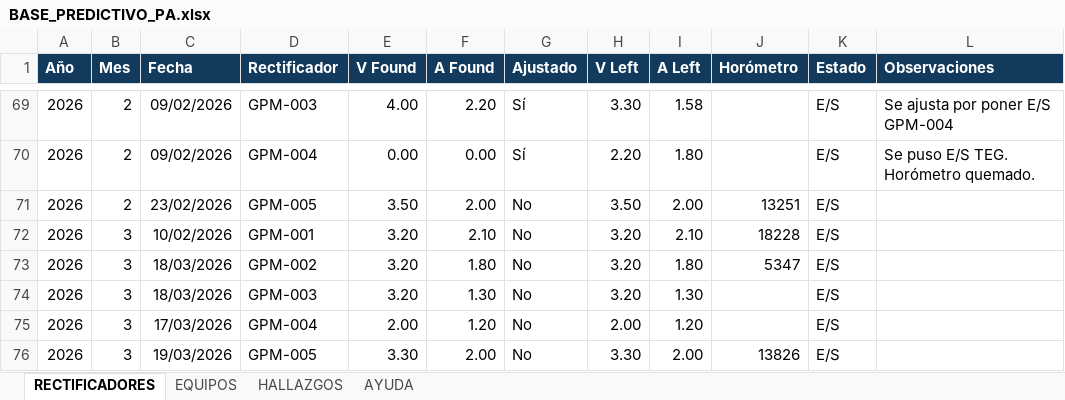
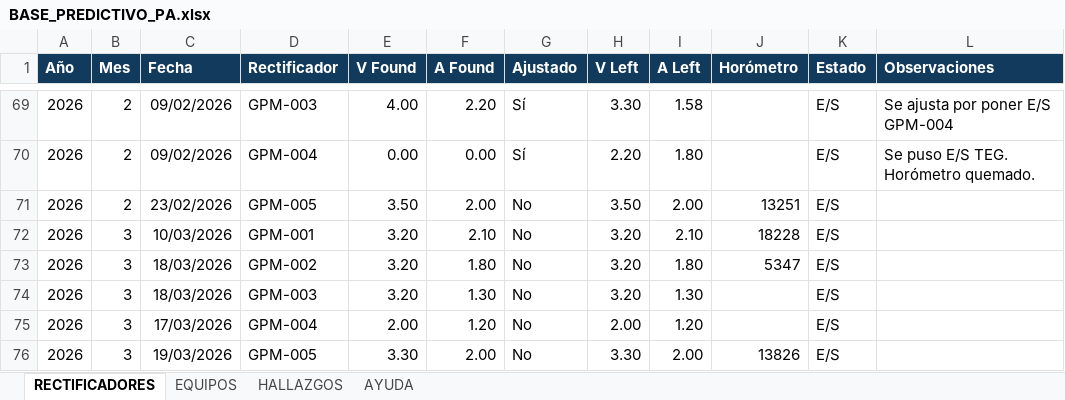
Before and after one commit to GestionOperativa-tgs/Predictivo-PA, an Excel workbook: BASE_PREDICTIVO_PA.xlsx, sheet RECTIFICADORES, drawn as a sheet; only a part is shown, gaps mark what is left out; values as stored, in another font and other column widths than the file's, no borders; the diff names each change by its address in the sheet, - before the commit and + after, or states it on an @@ line.

```diff
--- a/BASE_PREDICTIVO_PA.xlsx (sheet RECTIFICADORES)
+++ b/BASE_PREDICTIVO_PA.xlsx (sheet RECTIFICADORES)
-C72 (Fecha): 10/02/2026
+C72 (Fecha): 10/03/2026
```
Also changed, not shown: 1 other file.
